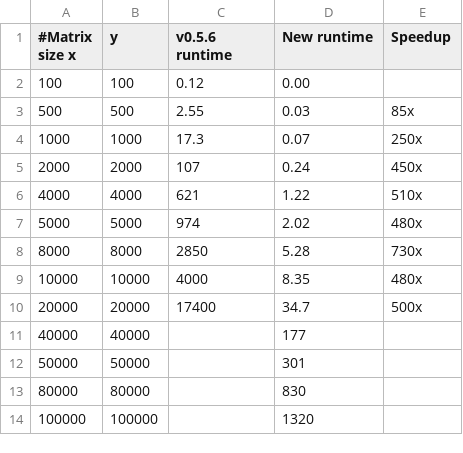
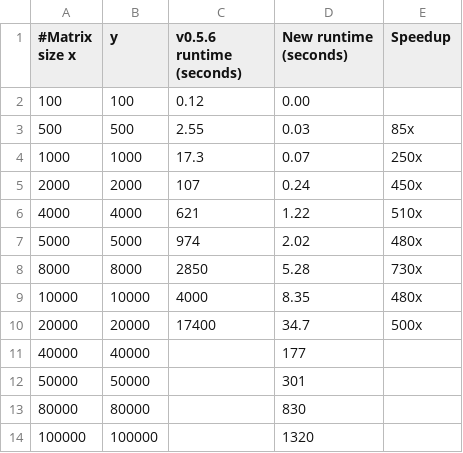
Before and after one commit to sfiligoi/scikit-bio, a CSV file: benchmark_results/Xeon_Gold_6242/pearson.csv, drawn as a sheet.

```diff
--- a/benchmark_results/Xeon_Gold_6242/pearson.csv
+++ b/benchmark_results/Xeon_Gold_6242/pearson.csv
@@ -1,2 +1,2 @@
-#Matrix size x,y,v0.5.6 runtime,New runtime,Speedup
+#Matrix size x,y,v0.5.6 runtime (seconds),New runtime (seconds),Speedup
 100,100,0.12,0.00,
```
Also changed, not shown: benchmark_results/Xeon_Gold_6242/spearman.csv.
